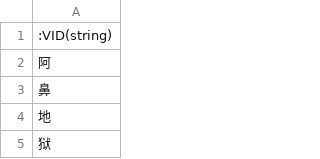
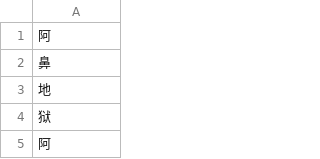
Before and after one commit to LJNaN/wordle, a CSV file: src/assets/word/character.csv, drawn as a sheet; only a part is shown; the shorter side is filled out with more unchanged rows.

```diff
--- a/src/assets/word/character.csv
+++ b/src/assets/word/character.csv
@@ -1,2 +1 @@
-:VID(string)
 阿
```
Also changed, not shown: 2 other files.
